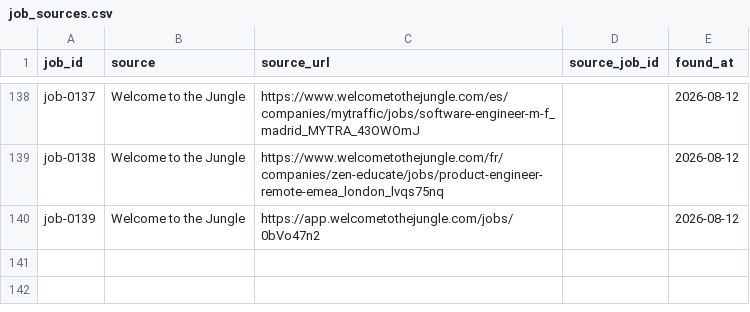
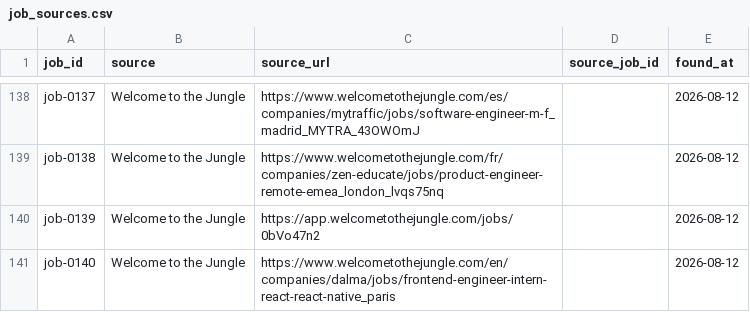
Before and after one commit to stupidkubik/job-searcher, a CSV file: data/job_sources.csv, drawn as a sheet; only a part is shown, gaps mark what is left out.

```diff
--- a/data/job_sources.csv
+++ b/data/job_sources.csv
@@ -140 +140,2 @@ job-0138,Welcome to the Jungle,https://www.welcometothejungle.com/fr/companies/z
 job-0139,Welcome to the Jungle,https://app.welcometothejungle.com/jobs/0bVo47n2,,2026-08-12
+job-0140,Welcome to the Jungle,https://www.welcometothejungle.com/en/companies/dalma/jobs/frontend-engineer-intern-react-react-native_paris,,2026-08-12
```
Also changed, not shown: data/jobs.csv, 1 other file.
